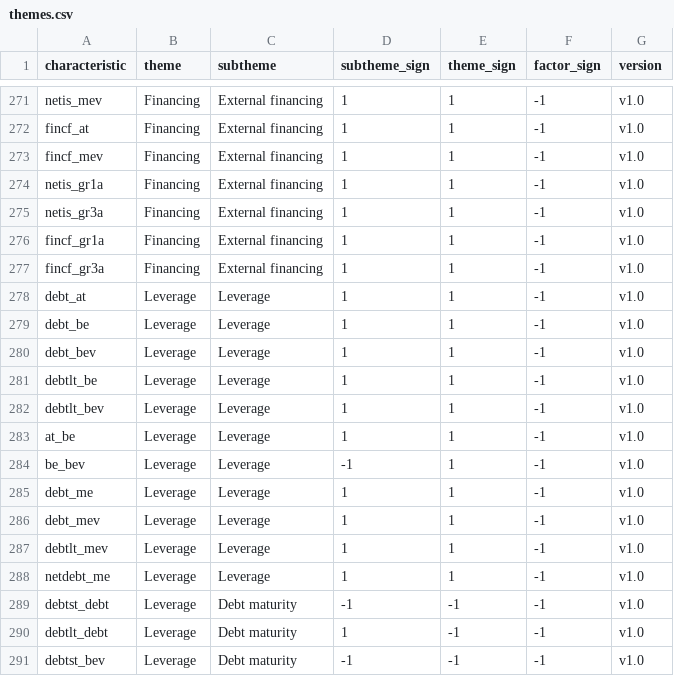
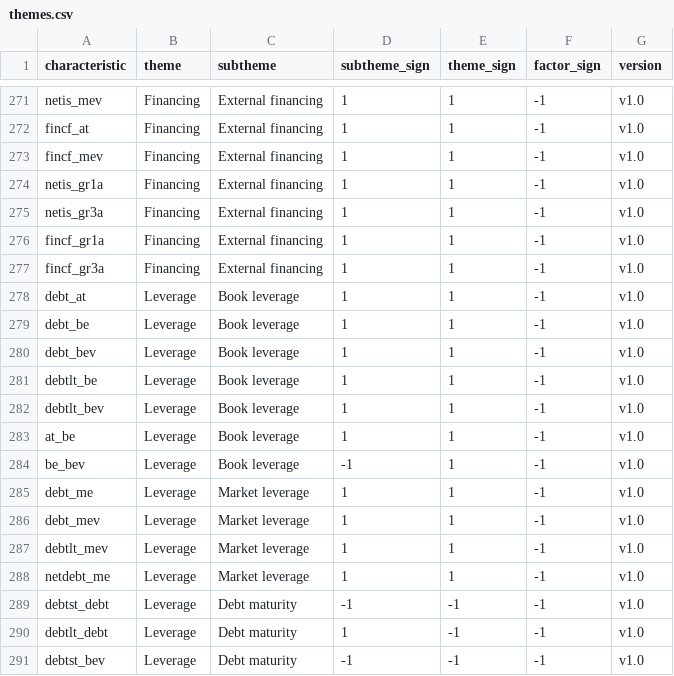
Before and after one commit to bkelly-lab/jkp-data, a CSV file: src/jkp/data/resources/themes/themes.csv, drawn as a sheet; only a part is shown, gaps mark what is left out.

Commit message:
Themes: split Leverage into Book leverage and Market leverage
Book leverage (debt_at, debt_be, debt_bev, debtlt_be, debtlt_bev, at_be, be_bev) and Market
leverage (debt_me, debt_mev, debtlt_mev, netdebt_me) correlate 0.87, but market leverage also
moves with value (0.47 vs 0.14) because the share price is in the denominator, mirroring the
split between yields and profitability. Both stay in the Leverage theme (factors: Low book
leverage, Low market leverage). 59 subthemes. Changelog statistics updated (median 0.57,
adjusted Rand 0.47, new close pair) and the return-sign example corrected to the current
structure (6 subthemes; debt_me vs netdebt_me).

```diff
--- a/src/jkp/data/resources/themes/themes.csv
+++ b/src/jkp/data/resources/themes/themes.csv
@@ -277,13 +277,13 @@ fincf_gr1a,Financing,External financing,1,1,-1,v1.0
 fincf_gr3a,Financing,External financing,1,1,-1,v1.0
-debt_at,Leverage,Leverage,1,1,-1,v1.0
-debt_be,Leverage,Leverage,1,1,-1,v1.0
-debt_bev,Leverage,Leverage,1,1,-1,v1.0
-debtlt_be,Leverage,Leverage,1,1,-1,v1.0
-debtlt_bev,Leverage,Leverage,1,1,-1,v1.0
-at_be,Leverage,Leverage,1,1,-1,v1.0
-be_bev,Leverage,Leverage,-1,1,-1,v1.0
-debt_me,Leverage,Leverage,1,1,-1,v1.0
-debt_mev,Leverage,Leverage,1,1,-1,v1.0
-debtlt_mev,Leverage,Leverage,1,1,-1,v1.0
-netdebt_me,Leverage,Leverage,1,1,-1,v1.0
+debt_at,Leverage,Book leverage,1,1,-1,v1.0
+debt_be,Leverage,Book leverage,1,1,-1,v1.0
+debt_bev,Leverage,Book leverage,1,1,-1,v1.0
+debtlt_be,Leverage,Book leverage,1,1,-1,v1.0
+debtlt_bev,Leverage,Book leverage,1,1,-1,v1.0
+at_be,Leverage,Book leverage,1,1,-1,v1.0
+be_bev,Leverage,Book leverage,-1,1,-1,v1.0
+debt_me,Leverage,Market leverage,1,1,-1,v1.0
+debt_mev,Leverage,Market leverage,1,1,-1,v1.0
+debtlt_mev,Leverage,Market leverage,1,1,-1,v1.0
+netdebt_me,Leverage,Market leverage,1,1,-1,v1.0
 debtst_debt,Leverage,Debt maturity,-1,-1,-1,v1.0
```
Also changed, not shown: src/jkp/data/resources/themes/theme_descriptions.csv, 2 other files.
